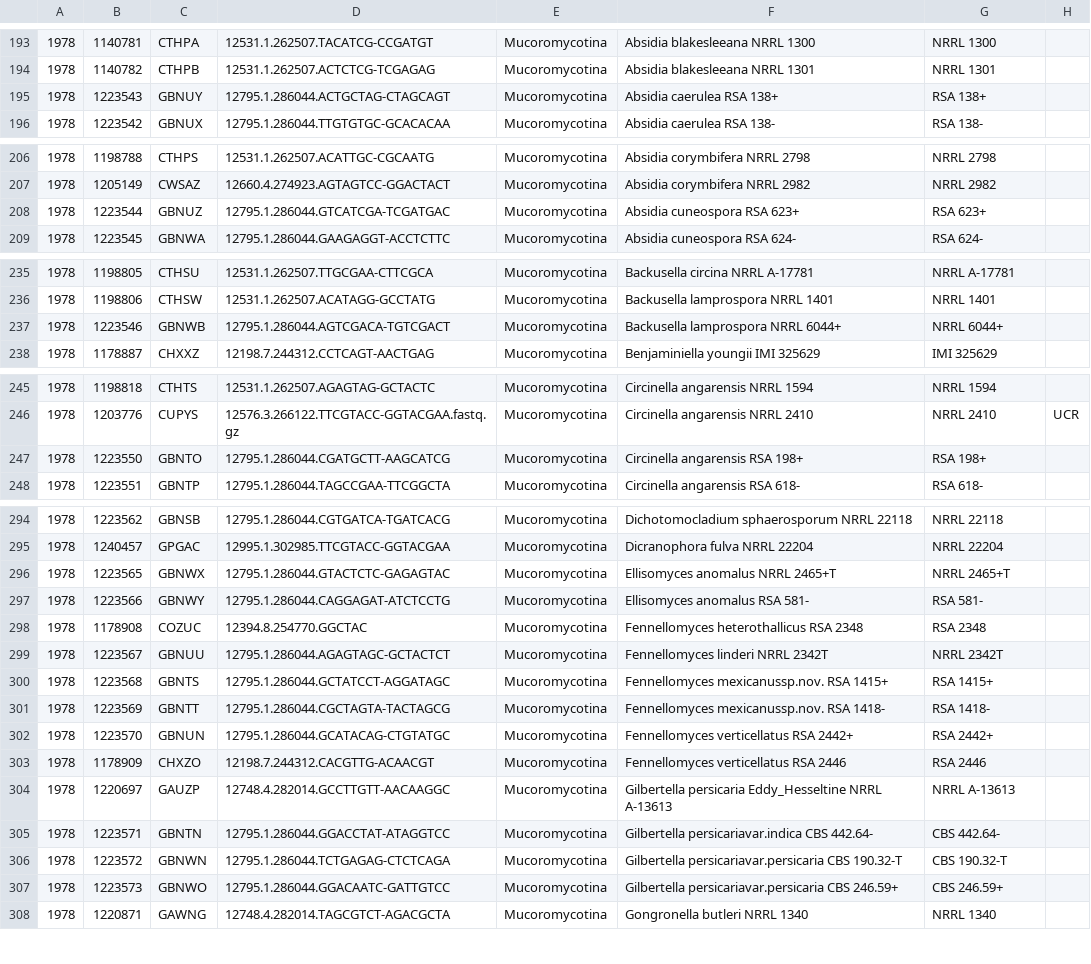
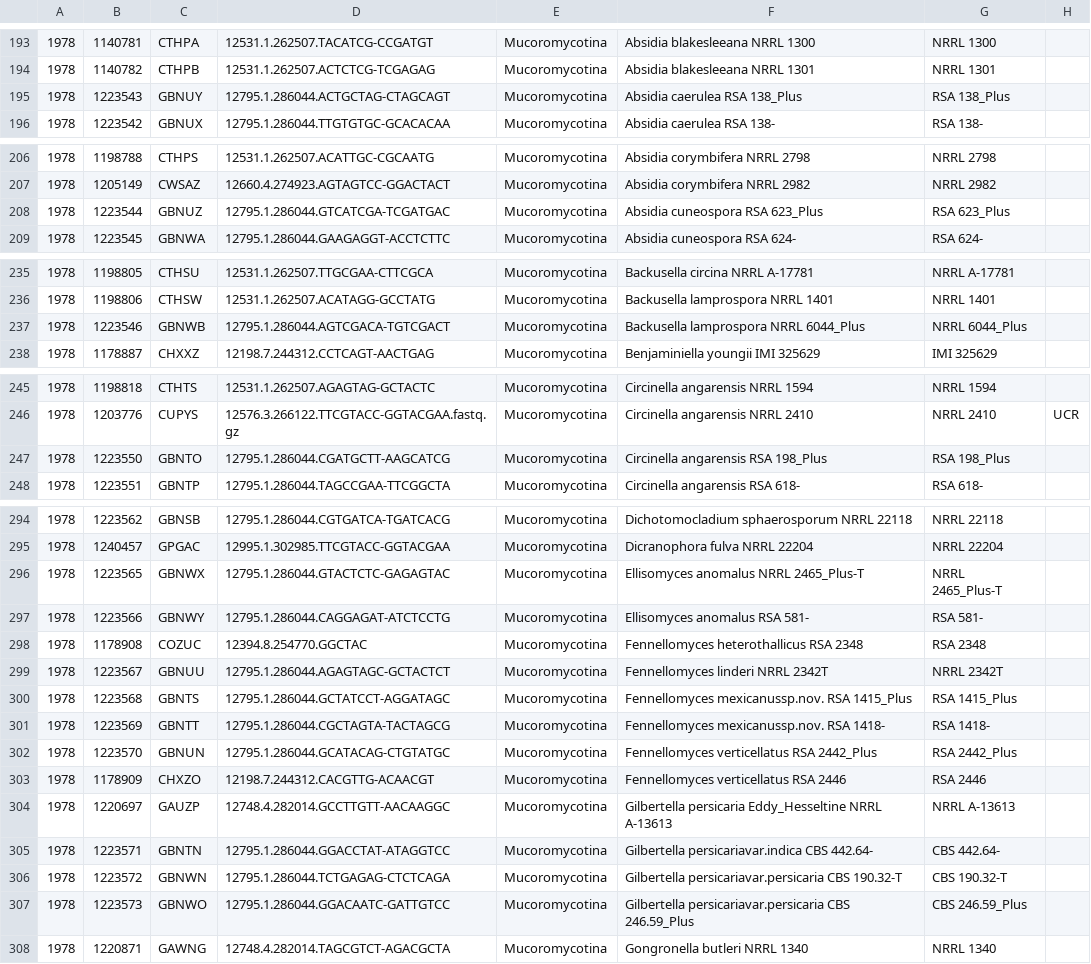
Before and after one commit to zygolife/LCG_Assembly, a CSV file: Annotation/samples.csv, drawn as a sheet; only a part is shown, gaps mark what is left out; the diff covers the shown part only; the diff names each change by its address in the sheet, - before the commit and + after, or states it on an @@ line.

Commit message:
fix names of strains to write out 'Plus'

```diff
--- a/Annotation/samples.csv
+++ b/Annotation/samples.csv
-F195: Absidia caerulea RSA 138+
+F195: Absidia caerulea RSA 138_Plus
-G195: RSA 138+
+G195: RSA 138_Plus
-F208: Absidia cuneospora RSA 623+
+F208: Absidia cuneospora RSA 623_Plus
-G208: RSA 623+
+G208: RSA 623_Plus
-F237: Backusella lamprospora NRRL 6044+
+F237: Backusella lamprospora NRRL 6044_Plus
-G237: NRRL 6044+
+G237: NRRL 6044_Plus
-F247: Circinella angarensis RSA 198+
+F247: Circinella angarensis RSA 198_Plus
-G247: RSA 198+
+G247: RSA 198_Plus
-F296: Ellisomyces anomalus NRRL 2465+T
+F296: Ellisomyces anomalus NRRL 2465_Plus-T
-G296: NRRL 2465+T
+G296: NRRL 2465_Plus-T
-F300: Fennellomyces mexicanussp.nov. RSA 1415+
+F300: Fennellomyces mexicanussp.nov. RSA 1415_Plus
-G300: RSA 1415+
+G300: RSA 1415_Plus
-F302: Fennellomyces verticellatus RSA 2442+
+F302: Fennellomyces verticellatus RSA 2442_Plus
-G302: RSA 2442+
+G302: RSA 2442_Plus
-F307: …persicariavar.persicaria CBS 246.59+
+F307: …persicariavar.persicaria CBS 246.59_Plus
-G307: CBS 246.59+
+G307: CBS 246.59_Plus
```
Also changed, not shown: 12 edited cells elsewhere in this file.
